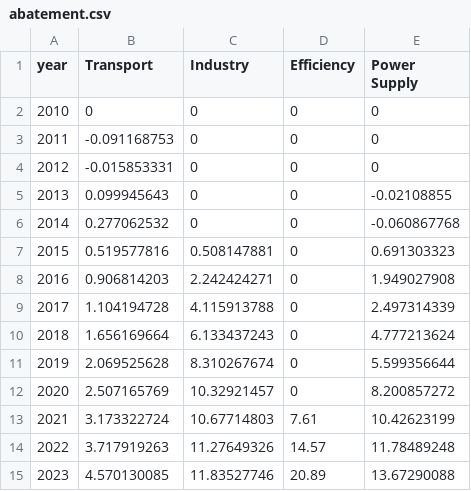
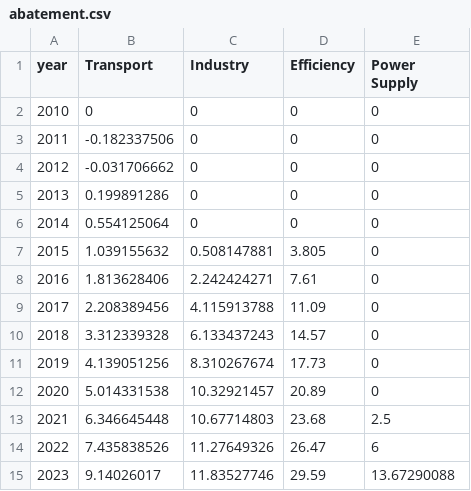
Before and after one commit to adrivsh/pyMACC, a CSV file: abatement.csv, drawn as a sheet; only a part is shown; the diff covers the shown part only.

```diff
--- a/abatement.csv
+++ b/abatement.csv
@@ -2,14 +2,14 @@ year,Transport,Industry,Efficiency,Power Supply
 2010,0,0,0,0
-2011,-0.091168753,0,0,0
-2012,-0.015853331,0,0,0
-2013,0.099945643,0,0,-0.02108855
-2014,0.277062532,0,0,-0.060867768
-2015,0.519577816,0.508147881,0,0.691303323
-2016,0.906814203,2.242424271,0,1.949027908
-2017,1.104194728,4.115913788,0,2.497314339
-2018,1.656169664,6.133437243,0,4.777213624
-2019,2.069525628,8.310267674,0,5.599356644
-2020,2.507165769,10.32921457,0,8.200857272
-2021,3.173322724,10.67714803,7.61,10.42623199
-2022,3.717919263,11.27649326,14.57,11.78489248
-2023,4.570130085,11.83527746,20.89,13.67290088
+2011,-0.182337506,0,0,0
+2012,-0.031706662,0,0,0
+2013,0.199891286,0,0,0
+2014,0.554125064,0,0,0
+2015,1.039155632,0.508147881,3.805,0
+2016,1.813628406,2.242424271,7.61,0
+2017,2.208389456,4.115913788,11.09,0
+2018,3.312339328,6.133437243,14.57,0
+2019,4.139051256,8.310267674,17.73,0
+2020,5.014331538,10.32921457,20.89,0
+2021,6.346645448,10.67714803,23.68,2.5
+2022,7.435838526,11.27649326,26.47,6
+2023,9.14026017,11.83527746,29.59,13.67290088
```
Also changed, not shown: 9 edited cells elsewhere in this file, 2 other files.
